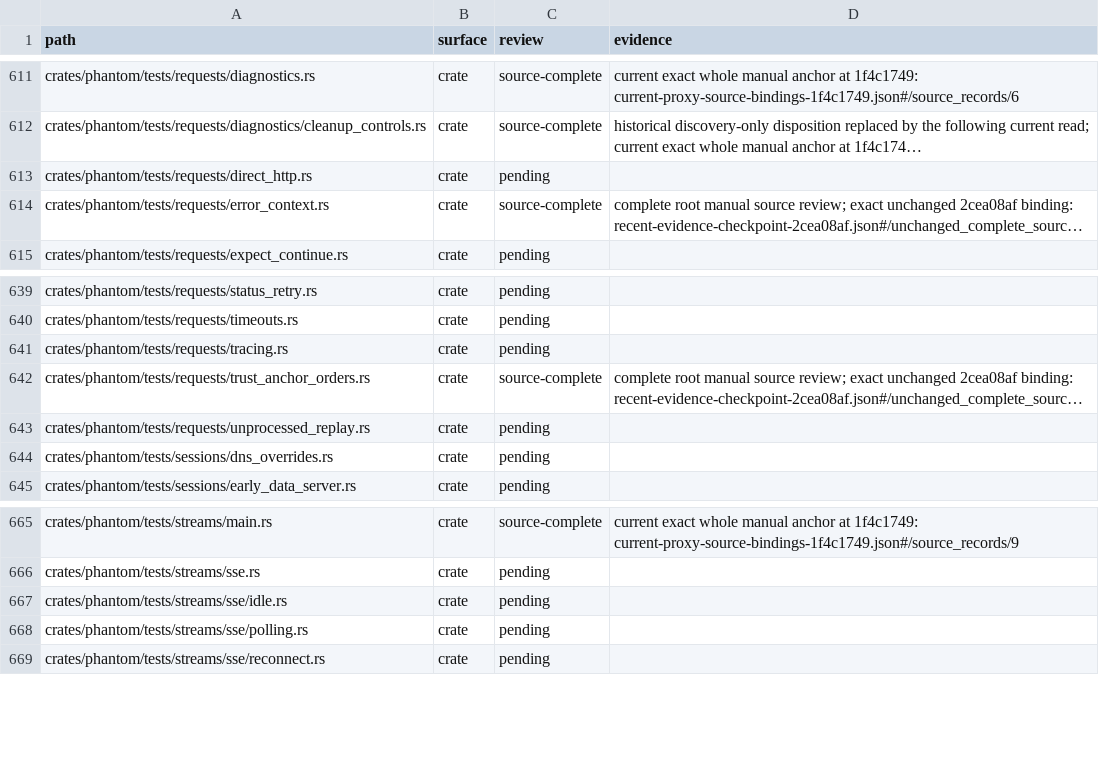
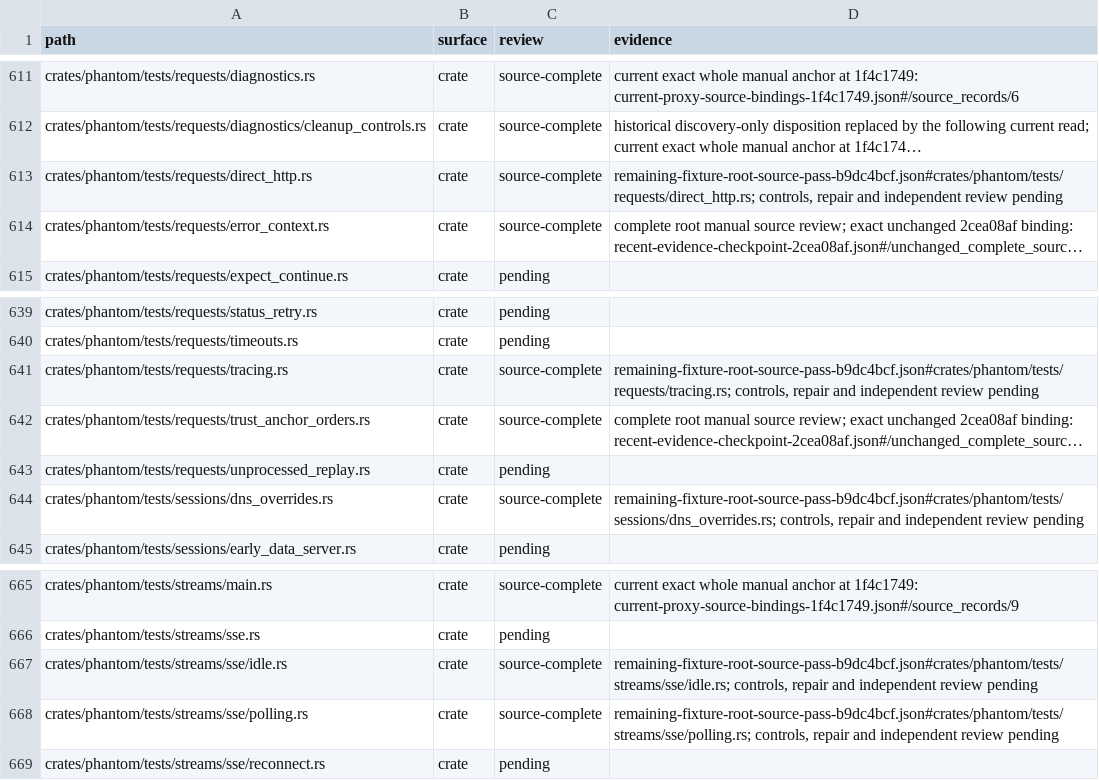
Before and after one commit to bywayhq/phantom, a TSV file: docs/internals/architecture-audit/inventory.tsv, drawn as a sheet; only a part is shown, gaps mark what is left out; long unchanged cells end in …; the diff names each change by its address in the sheet, - before the commit and + after, or states it on an @@ line.

Commit message:
docs(audit): record remaining fixture source contracts

```diff
--- a/docs/internals/architecture-audit/inventory.tsv
+++ b/docs/internals/architecture-audit/inventory.tsv
-C613 (review): pending
+C613 (review): source-complete
-D613 (evidence): (empty)
+D613 (evidence): remaining-fixture-root-source-pass-b9dc4bcf.json#crates/phantom/tests/requests/direct_http.rs; controls, repair and independent review pending
-C641 (review): pending
+C641 (review): source-complete
-D641 (evidence): (empty)
+D641 (evidence): remaining-fixture-root-source-pass-b9dc4bcf.json#crates/phantom/tests/requests/tracing.rs; controls, repair and independent review pending
-C644 (review): pending
+C644 (review): source-complete
-D644 (evidence): (empty)
+D644 (evidence): remaining-fixture-root-source-pass-b9dc4bcf.json#crates/phantom/tests/sessions/dns_overrides.rs; controls, repair and independent review pending
-C667:C668 (review): pending
+C667:C668 (review): source-complete
-D667 (evidence): (empty)
+D667 (evidence): remaining-fixture-root-source-pass-b9dc4bcf.json#crates/phantom/tests/streams/sse/idle.rs; controls, repair and independent review pending
-D668 (evidence): (empty)
+D668 (evidence): remaining-fixture-root-source-pass-b9dc4bcf.json#crates/phantom/tests/streams/sse/polling.rs; controls, repair and independent review pending
```
Also changed, not shown: 3 other files.
